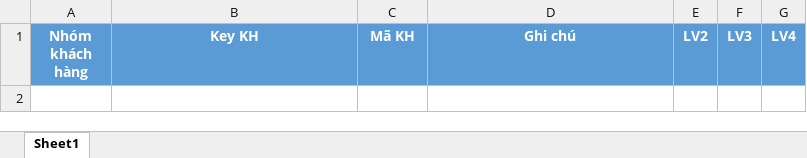
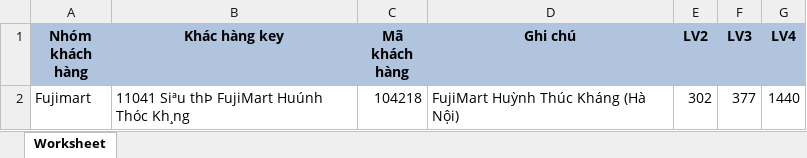
Before and after one commit to phamminhkim/DELIVERY-TRACKING, an Excel workbook: public/excel/CustomerPartner.xlsx, sheet Worksheet, drawn as a sheet; values as stored, in another font and other column widths than the file's, no borders; the diff names each change by its address in the sheet, - before the commit and + after, or states it on an @@ line.

Commit message:
update file excel cho khách hàng đối tác

```diff
--- a/public/excel/CustomerPartner.xlsx (sheet Worksheet)
+++ b/public/excel/CustomerPartner.xlsx (sheet Worksheet)
-sheet tab: Sheet1
+sheet tab: Worksheet
@@ A1:G1 fill: #5B9BD5 → #B0C4DE, text colour: #FFFFFF → black @@
-B1: Key KH
+B1: Khác hàng key
-C1: Mã KH
+C1: Mã khách hàng
+row 2: Fujimart | 11041 Siªu thÞ FujiMart Huúnh Thóc Kh¸ng | 104218 | FujiMart Huỳnh Thúc Kháng (Hà Nội) | 302 | 377 | 1440
```
